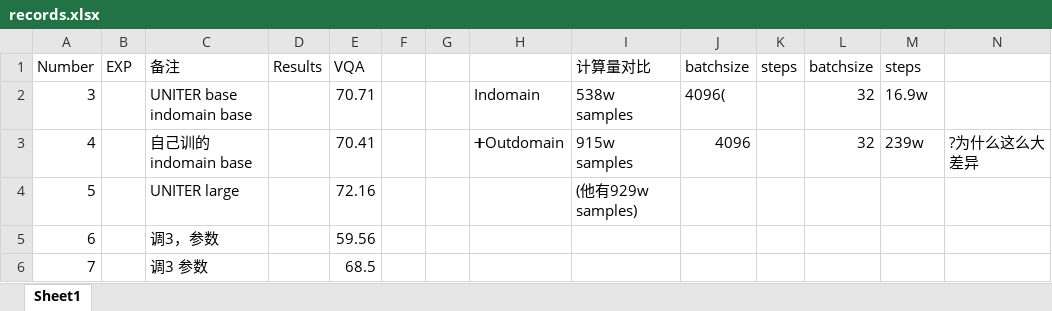
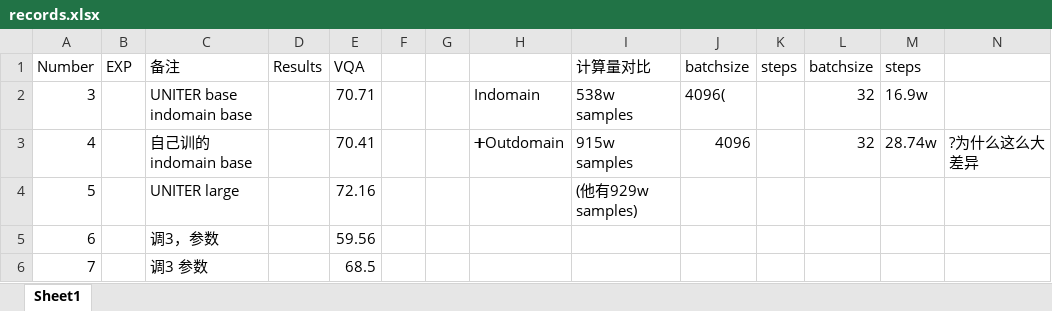
Before and after one commit to Jxu-Thu/virtex, an Excel workbook: records.xlsx, sheet Sheet1, drawn as a sheet; values as stored, in another font and other column widths than the file's, no borders; the diff names each change by its address in the sheet, - before the commit and + after, or states it on an @@ line.

```diff
--- a/records.xlsx (sheet Sheet1)
+++ b/records.xlsx (sheet Sheet1)
-M3 (steps): 239w
+M3 (steps): 28.74w
```
Also changed, not shown: 2 other files.
